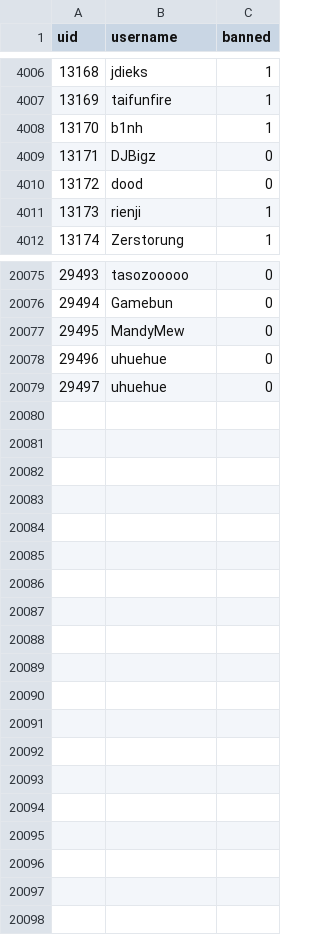
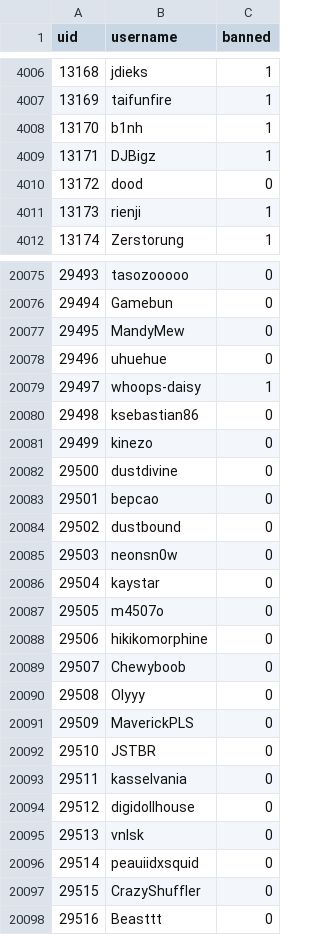
Before and after one commit to h-lunah/file-storage, a CSV file: users.csv, drawn as a sheet; only a part is shown, gaps mark what is left out; the diff covers the shown part only.

Commit message:
Update Sows index with GitHub Actions

```diff
--- a/users.csv
+++ b/users.csv
@@ -4008,3 +4008,3 @@ uid,username,banned
 13170,b1nh,1
-13171,DJBigz,0
+13171,DJBigz,1
 13172,dood,0
@@ -20078,2 +20078,21 @@ uid,username,banned
 29496,uhuehue,0
-29497,uhuehue,0
+29497,whoops-daisy,1
+29498,ksebastian86,0
+29499,kinezo,0
+29500,dustdivine,0
+29501,bepcao,0
+29502,dustbound,0
+29503,neonsn0w,0
+29504,kaystar,0
+29505,m4507o,0
+29506,hikikomorphine,0
+29507,Chewyboob,0
+29508,Olyyy,0
+29509,MaverickPLS,0
+29510,JSTBR,0
+29511,kasselvania,0
+29512,digidollhouse,0
+29513,vnlsk,0
+29514,peauiidxsquid,0
+29515,CrazyShuffler,0
+29516,Beasttt,0
```
Also changed, not shown: 26 edited cells elsewhere in this file.
